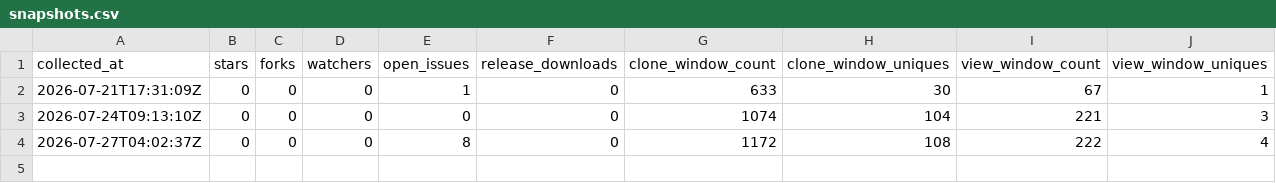
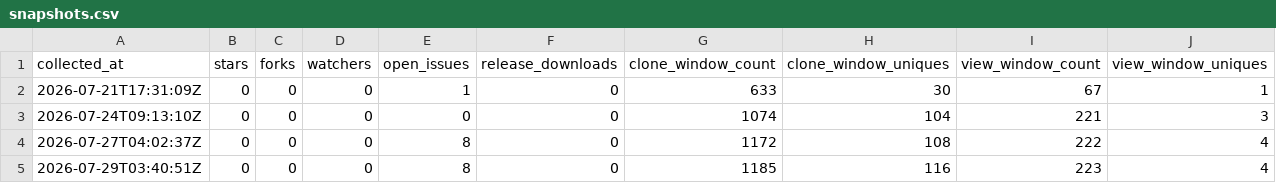
Before and after one commit to nullx2-x/eagleeye-qa-agent, a CSV file: analytics/github-traffic/snapshots.csv, drawn as a sheet.

```diff
--- a/analytics/github-traffic/snapshots.csv
+++ b/analytics/github-traffic/snapshots.csv
@@ -4 +4,2 @@ collected_at,stars,forks,watchers,open_issues,release_downloads,clone_window_cou
 2026-07-27T04:02:37Z,0,0,0,8,0,1172,108,222,4
+2026-07-29T03:40:51Z,0,0,0,8,0,1185,116,223,4
```
Also changed, not shown: analytics/github-traffic/daily.csv, 2 other files.
